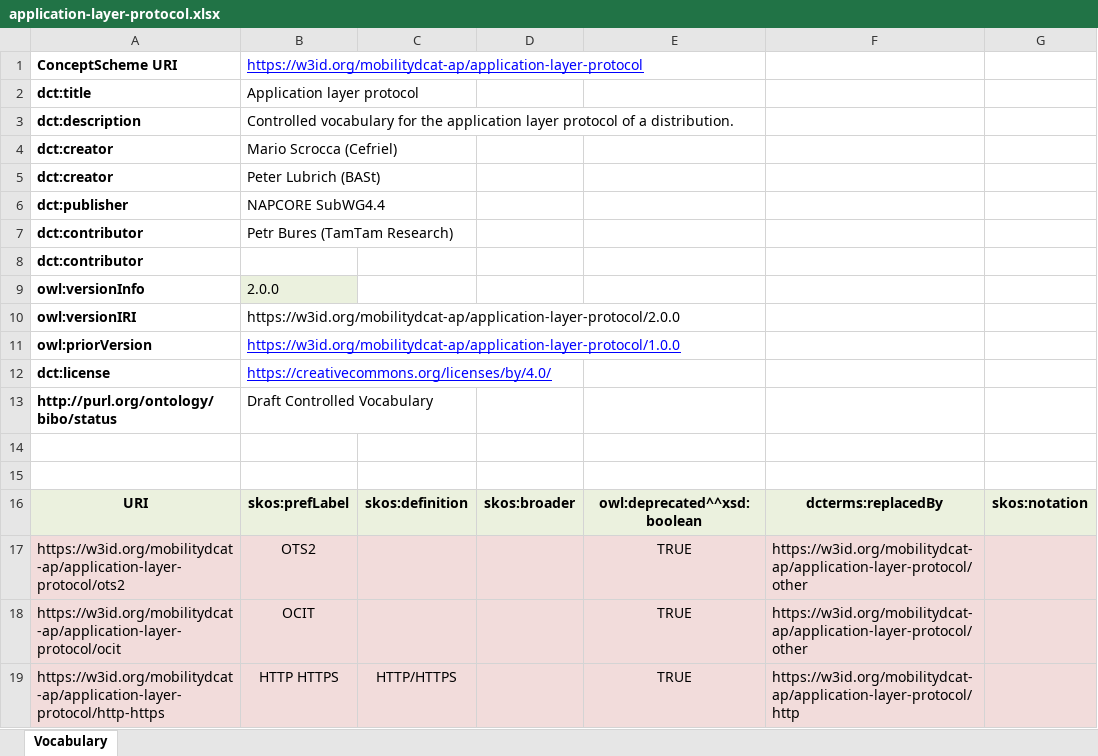
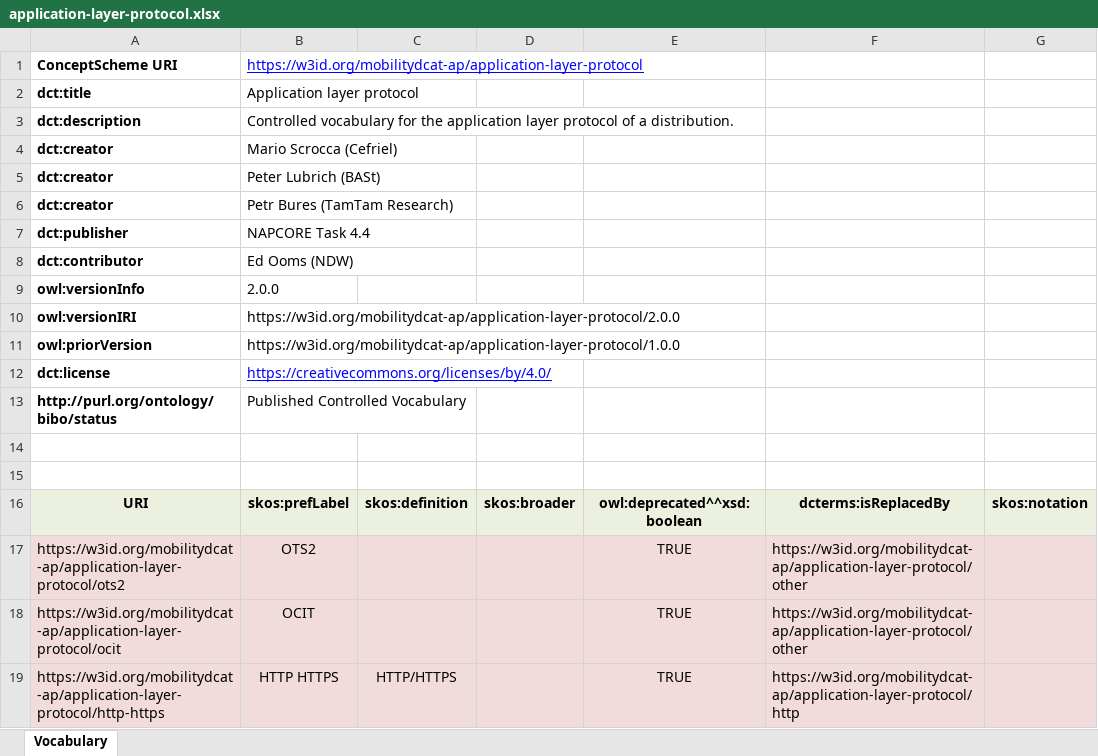
Before and after one commit to mobilityDCAT-AP/controlled-vocabularies, an Excel workbook: application-layer-protocol/application-layer-protocol.xlsx, sheet Vocabulary, drawn as a sheet; only a part is shown; values as stored, in another font and other column widths than the file's, no borders; removed rows and columns are numbered as before the commit, all else as after; the diff names each change by its address in the sheet, - before the commit and + after, or states it on an @@ line.

Commit message:
application-layer-protocol: release 2.0.0

```diff
--- a/application-layer-protocol/application-layer-protocol.xlsx (sheet Vocabulary)
+++ b/application-layer-protocol/application-layer-protocol.xlsx (sheet Vocabulary)
-row 6: dct:publisher | NAPCORE SubWG4.4
-A6: dct:contributor
+A6: dct:creator
-row 8: dct:contributor
+row 7: dct:publisher | NAPCORE Task 4.4
+row 8: dct:contributor | Ed Ooms (NDW)
-B9 fill: #EBF1DE
+B9 fill: none
@@ B11 underline: on → off, text colour: #0000FF → black @@
-B13: Draft Controlled Vocabulary
+B13: Published Controlled Vocabulary
-F16: dcterms:replacedBy
+F16: dcterms:isReplacedBy
```
Also changed, not shown: 33 other files.
